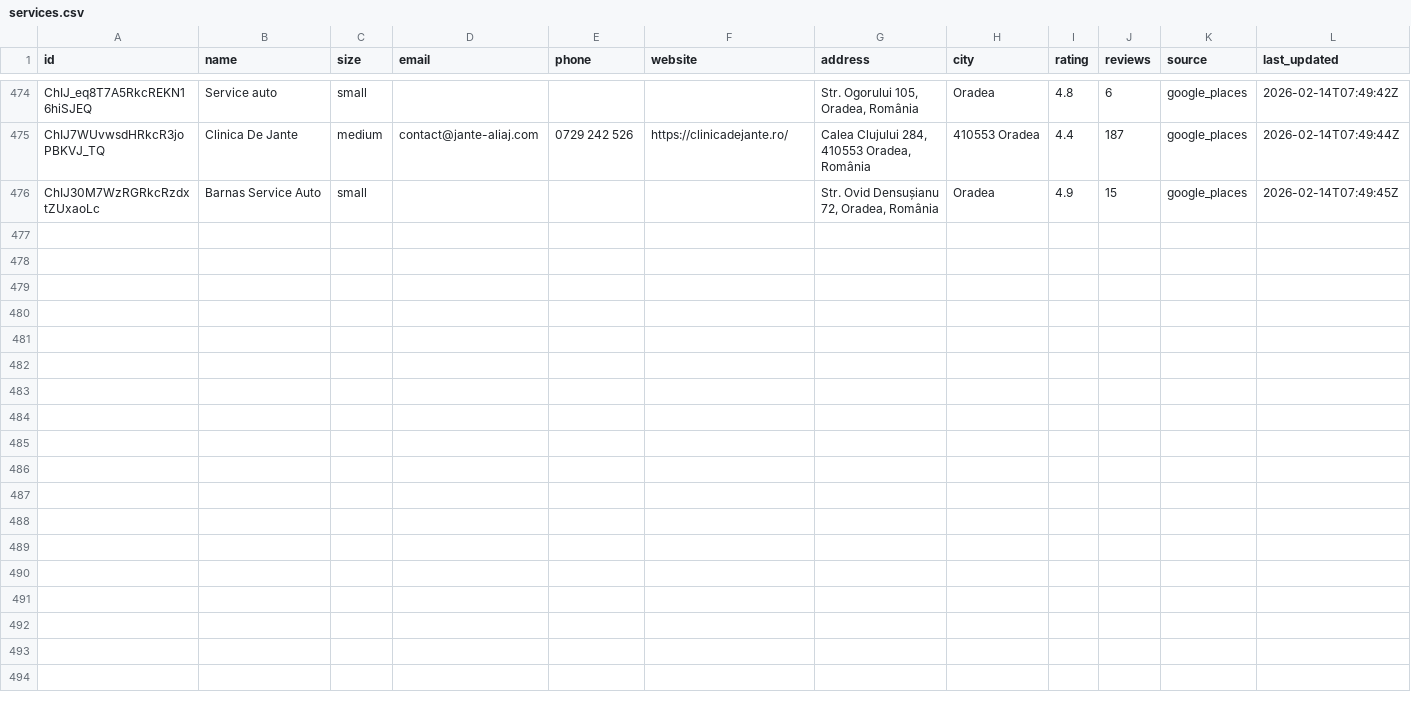
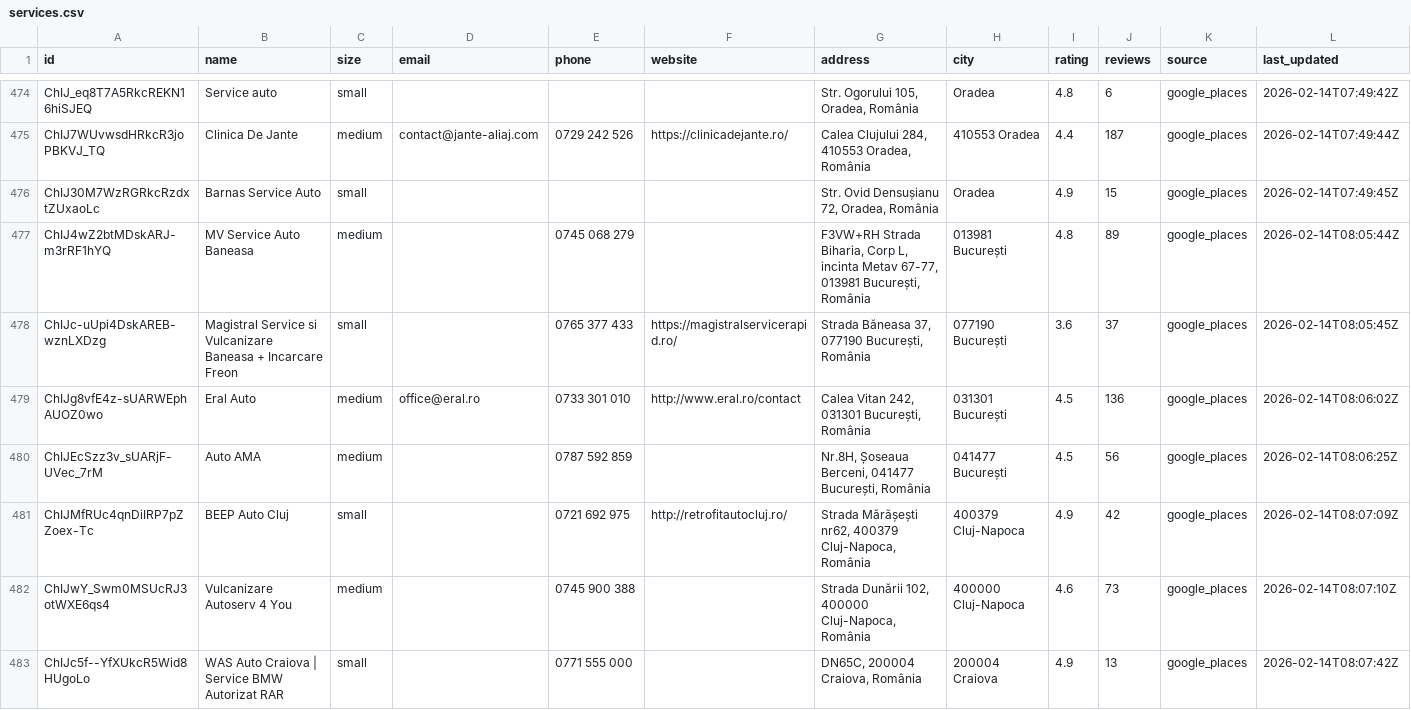
Before and after one commit to thesourr/auto-service-rca-bot, a CSV file: data/services.csv, drawn as a sheet; only a part is shown, gaps mark what is left out; the diff names each change by its address in the sheet, - before the commit and + after, or states it on an @@ line.

```diff
--- a/data/services.csv
+++ b/data/services.csv
+row 477: ChIJ4wZ2btMDskARJ-m3rRF1hYQ | MV Service Auto Baneasa | medium |  | 0745 068 279 |  | F3VW+RH Strada Biharia, Corp L, incinta Metav 67-77, 013981 București, România | 013981 București | 4.8 | 89 | google_places | 2026-02-14T08:05:44Z
+row 478: ChIJc-uUpi4DskAREB-wznLXDzg | Magistral Service si Vulcanizare Baneasa + Incarcare Freon | small |  | 0765 377 433 | https://magistralservicerapid.ro/ | Strada Băneasa 37, 077190 București, România | 077190 București | 3.6 | 37 | google_places | 2026-02-14T08:05:45Z
+row 479: ChIJg8vfE4z-sUARWEphAUOZ0wo | Eral Auto | medium | office@eral.ro | 0733 301 010 | http://www.eral.ro/contact | Calea Vitan 242, 031301 București, România | 031301 București | 4.5 | 136 | google_places | 2026-02-14T08:06:02Z
+row 480: ChIJEcSzz3v_sUARjF-UVec_7rM | Auto AMA | medium |  | 0787 592 859 |  | Nr.8H, Șoseaua Berceni, 041477 București, România | 041477 București | 4.5 | 56 | google_places | 2026-02-14T08:06:25Z
+row 481: ChIJMfRUc4qnDiIRP7pZZoex-Tc | BEEP Auto Cluj | small |  | 0721 692 975 | http://retrofitautocluj.ro/ | Strada Mărășești nr62, 400379 Cluj-Napoca, România | 400379 Cluj-Napoca | 4.9 | 42 | google_places | 2026-02-14T08:07:09Z
+row 482: ChIJwY_Swm0MSUcRJ3otWXE6qs4 | Vulcanizare Autoserv 4 You | medium |  | 0745 900 388 |  | Strada Dunării 102, 400000 Cluj-Napoca, România | 400000 Cluj-Napoca | 4.6 | 73 | google_places | 2026-02-14T08:07:10Z
+row 483: ChIJc5f--YfXUkcR5Wid8HUgoLo | WAS Auto Craiova | Service BMW Autorizat RAR | small |  | 0771 555 000 |  | DN65C, 200004 Craiova, România | 200004 Craiova | 4.9 | 13 | google_places | 2026-02-14T08:07:42Z
```
Also changed, not shown: 1 other file.
